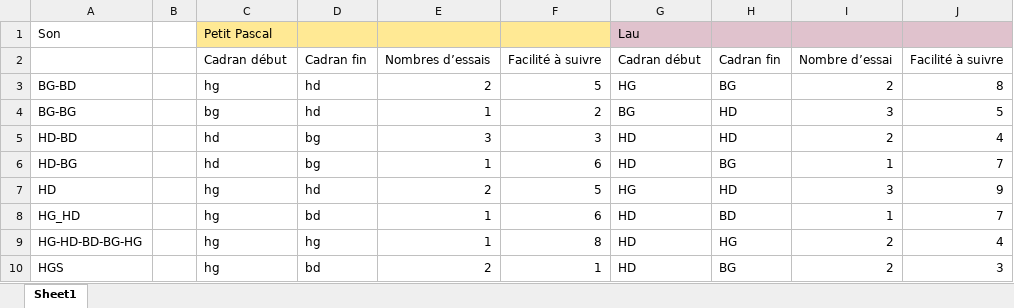
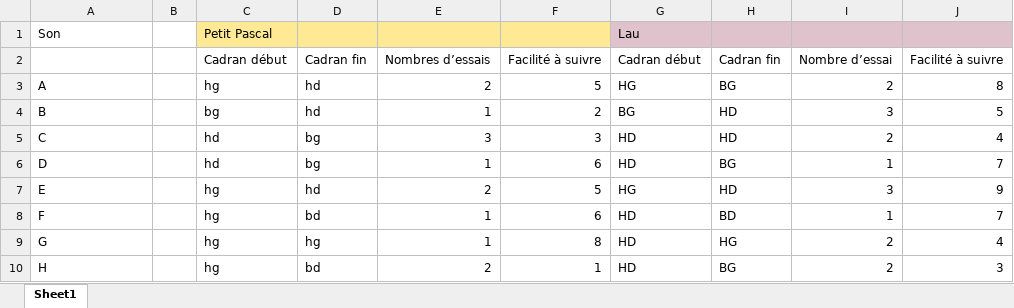
Before and after one commit to Raesangur/UdeS_S4_APP6, an Excel workbook: Sonification/Evaluation.xlsx, sheet Sheet1, drawn as a sheet; values as stored, in another font and other column widths than the file's, no borders; the diff names each change by its address in the sheet, - before the commit and + after, or states it on an @@ line.

```diff
--- a/Sonification/Evaluation.xlsx (sheet Sheet1)
+++ b/Sonification/Evaluation.xlsx (sheet Sheet1)
-A3: BG-BD
+A3: A
-A4: BG-BG
+A4: B
-A5: HD-BD
+A5: C
-A6: HD-BG
+A6: D
-A7: HD
+A7: E
-A8: HG_HD
+A8: F
-A9: HG-HD-BD-BG-HG
+A9: G
-A10: HGS
+A10: H
```
Also changed, not shown: 4 other files.
